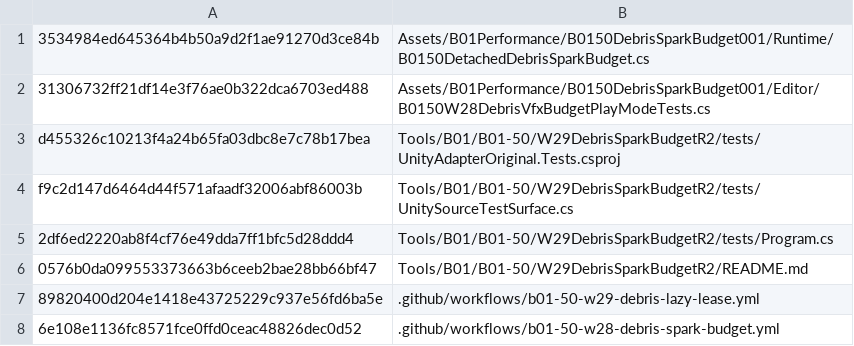
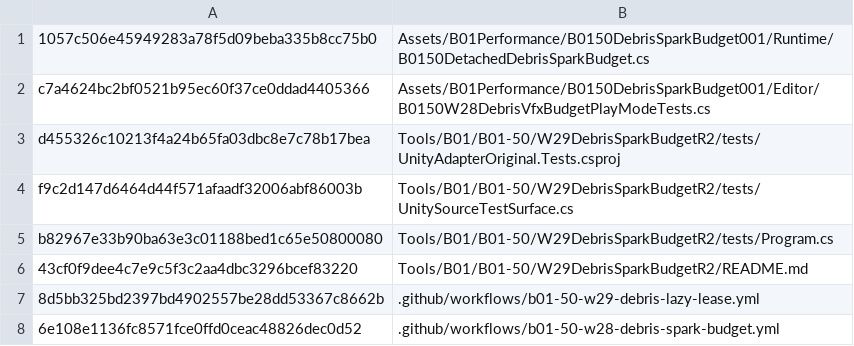
Before and after one commit to C8LyNn/RoboRougelike, a TSV file: Tools/B01/B01-50/W29DebrisSparkBudgetR2/MANIFEST-GIT-BLOBS.tsv, drawn as a sheet.

```diff
--- a/Tools/B01/B01-50/W29DebrisSparkBudgetR2/MANIFEST-GIT-BLOBS.tsv
+++ b/Tools/B01/B01-50/W29DebrisSparkBudgetR2/MANIFEST-GIT-BLOBS.tsv
@@ -1,8 +1,8 @@
-3534984ed645364b4b50a9d2f1ae91270d3ce84b	Assets/B01Performance/B0150DebrisSparkBudget001/Runtime/B0150DetachedDebrisSparkBudget.cs
-31306732ff21df14e3f76ae0b322dca6703ed488	Assets/B01Performance/B0150DebrisSparkBudget001/Editor/B0150W28DebrisVfxBudgetPlayModeTests.cs
+1057c506e45949283a78f5d09beba335b8cc75b0	Assets/B01Performance/B0150DebrisSparkBudget001/Runtime/B0150DetachedDebrisSparkBudget.cs
+c7a4624bc2bf0521b95ec60f37ce0ddad4405366	Assets/B01Performance/B0150DebrisSparkBudget001/Editor/B0150W28DebrisVfxBudgetPlayModeTests.cs
 d455326c10213f4a24b65fa03dbc8e7c78b17bea	Tools/B01/B01-50/W29DebrisSparkBudgetR2/tests/UnityAdapterOriginal.Tests.csproj
 f9c2d147d6464d44f571afaadf32006abf86003b	Tools/B01/B01-50/W29DebrisSparkBudgetR2/tests/UnitySourceTestSurface.cs
-2df6ed2220ab8f4cf76e49dda7ff1bfc5d28ddd4	Tools/B01/B01-50/W29DebrisSparkBudgetR2/tests/Program.cs
-0576b0da099553373663b6ceeb2bae28bb66bf47	Tools/B01/B01-50/W29DebrisSparkBudgetR2/README.md
-89820400d204e1418e43725229c937e56fd6ba5e	.github/workflows/b01-50-w29-debris-lazy-lease.yml
+b82967e33b90ba63e3c01188bed1c65e50800080	Tools/B01/B01-50/W29DebrisSparkBudgetR2/tests/Program.cs
+43cf0f9dee4c7e9c5f3c2aa4dbc3296bcef83220	Tools/B01/B01-50/W29DebrisSparkBudgetR2/README.md
+8d5bb325bd2397bd4902557be28dd53367c8662b	.github/workflows/b01-50-w29-debris-lazy-lease.yml
 6e108e1136fc8571fce0ffd0ceac48826dec0d52	.github/workflows/b01-50-w28-debris-spark-budget.yml
```
Also changed, not shown: 5 other files.
